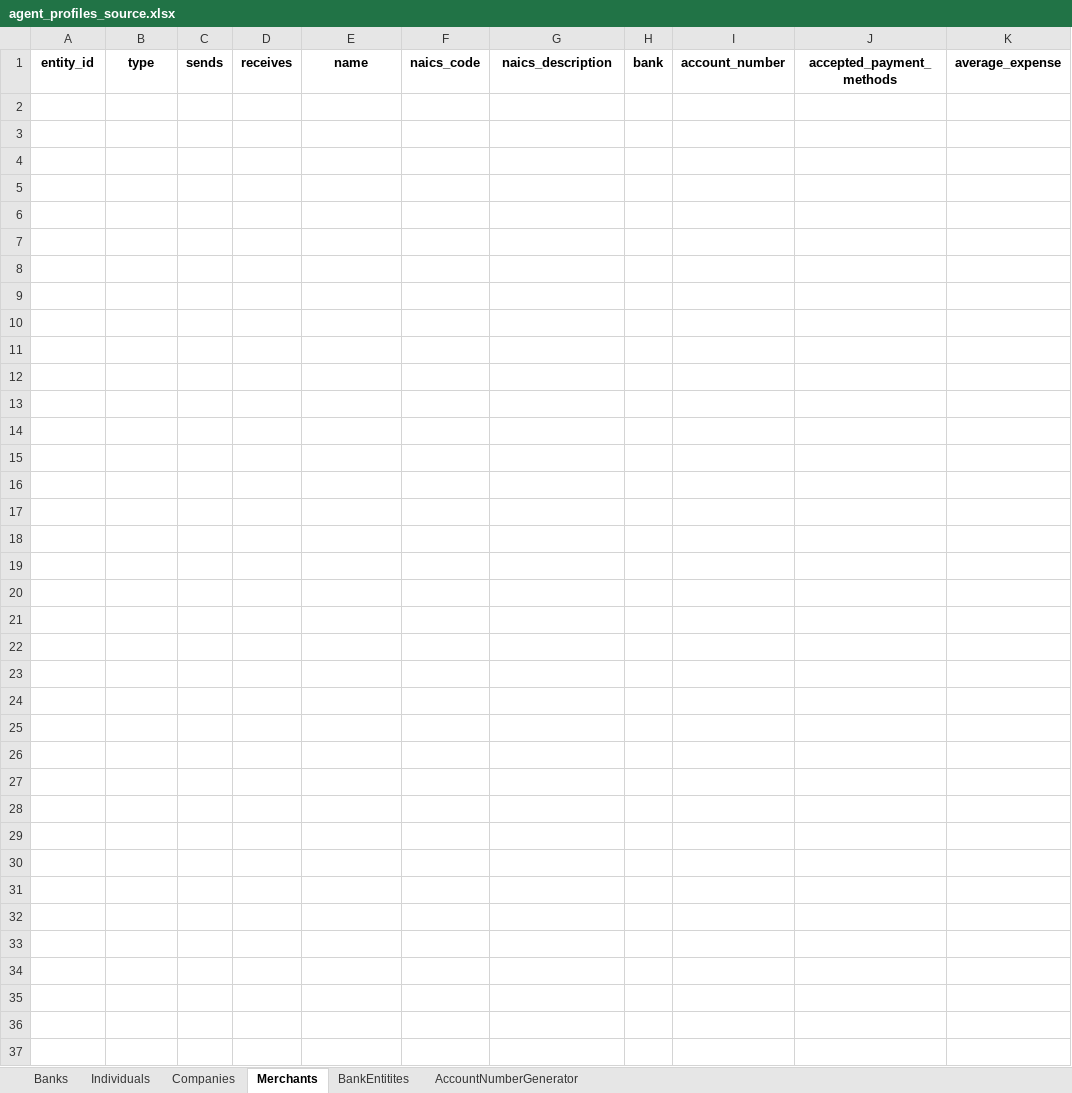
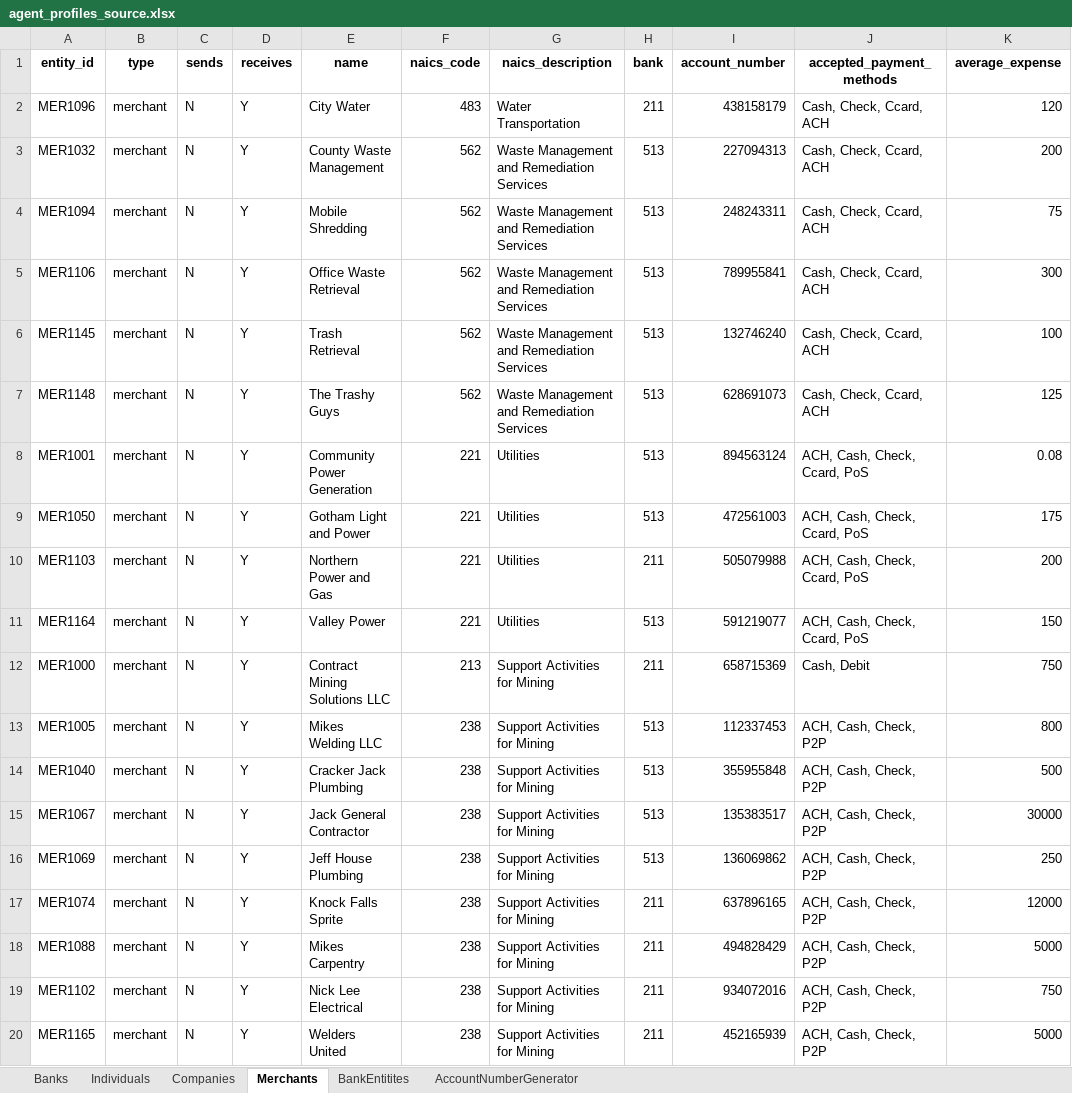
Before and after one commit to rslasater/Synthetic_Modeling, an Excel workbook: agents/agent_profiles_source.xlsx, sheet Merchants, drawn as a sheet; only a part is shown; values as stored, in another font and other column widths than the file's, no borders; table styles not drawn; the diff covers the shown part only; the diff names each change by its address in the sheet, - before the commit and + after, or states it on an @@ line.

```diff
--- a/agents/agent_profiles_source.xlsx (sheet Merchants)
+++ b/agents/agent_profiles_source.xlsx (sheet Merchants)
@@ row 2 unhidden: MER1096 | merchant | N | Y | City Water | 483 | Water Transportation | 211 | 438158179 | Cash, Check, Ccard, ACH | 120 @@
@@ row 3 unhidden: MER1032 | merchant | N | Y | County Waste Management | 562 | Waste Management and Remediation Services | 513 | 227094313 | Cash, Check, Ccard, ACH | 200 @@
@@ row 4 unhidden: MER1094 | merchant | N | Y | Mobile Shredding | 562 | Waste Management and Remediation Services | 513 | 248243311 | Cash, Check, Ccard, ACH | 75 @@
@@ row 5 unhidden: MER1106 | merchant | N | Y | Office Waste Retrieval | 562 | Waste Management and Remediation Services | 513 | 789955841 | Cash, Check, Ccard, ACH | 300 @@
@@ row 6 unhidden: MER1145 | merchant | N | Y | Trash Retrieval | 562 | Waste Management and Remediation Services | 513 | 132746240 | Cash, Check, Ccard, ACH | 100 @@
@@ row 7 unhidden: MER1148 | merchant | N | Y | The Trashy Guys | 562 | Waste Management and Remediation Services | 513 | 628691073 | Cash, Check, Ccard, ACH | 125 @@
@@ row 8 unhidden: MER1001 | merchant | N | Y | Community Power Generation | 221 | Utilities | 513 | 894563124 | ACH, Cash, Check, Ccard, PoS | 0.08 @@
@@ row 9 unhidden: MER1050 | merchant | N | Y | Gotham Light and Power | 221 | Utilities | 513 | 472561003 | ACH, Cash, Check, Ccard, PoS | 175 @@
@@ row 10 unhidden: MER1103 | merchant | N | Y | Northern Power and Gas | 221 | Utilities | 211 | 505079988 | ACH, Cash, Check, Ccard, PoS | 200 @@
@@ row 11 unhidden: MER1164 | merchant | N | Y | Valley Power | 221 | Utilities | 513 | 591219077 | ACH, Cash, Check, Ccard, PoS | 150 @@
@@ row 12 unhidden: MER1000 | merchant | N | Y | Contract Mining Solutions LLC | 213 | Support Activities for Mining | 211 | 658715369 | Cash, Debit | 750 @@
@@ row 13 unhidden: MER1005 | merchant | N | Y | Mikes Welding LLC | 238 | Support Activities for Mining | 513 | 112337453 | ACH, Cash, Check, P2P | 800 @@
@@ row 14 unhidden: MER1040 | merchant | N | Y | Cracker Jack Plumbing | 238 | Support Activities for Mining | 513 | 355955848 | ACH, Cash, Check, P2P | 500 @@
@@ row 15 unhidden: MER1067 | merchant | N | Y | Jack General Contractor | 238 | Support Activities for Mining | 513 | 135383517 | ACH, Cash, Check, P2P | 30000 @@
@@ row 16 unhidden: MER1069 | merchant | N | Y | Jeff House Plumbing | 238 | Support Activities for Mining | 513 | 136069862 | ACH, Cash, Check, P2P | 250 @@
@@ row 17 unhidden: MER1074 | merchant | N | Y | Knock Falls Sprite | 238 | Support Activities for Mining | 211 | 637896165 | ACH, Cash, Check, P2P | 12000 @@
@@ row 18 unhidden: MER1088 | merchant | N | Y | Mikes Carpentry | 238 | Support Activities for Mining | 211 | 494828429 | ACH, Cash, Check, P2P | 5000 @@
@@ row 19 unhidden: MER1102 | merchant | N | Y | Nick Lee Electrical | 238 | Support Activities for Mining | 211 | 934072016 | ACH, Cash, Check, P2P | 750 @@
@@ row 20 unhidden: MER1165 | merchant | N | Y | Welders United | 238 | Support Activities for Mining | 211 | 452165939 | ACH, Cash, Check, P2P | 5000 @@
```
Also changed, not shown: 152 hidden or unhidden rows elsewhere in this sheet, sheet Individuals, sheet BankEntitites, agents/agent_profiles.xlsx, data/aml_layering.xlsx.
